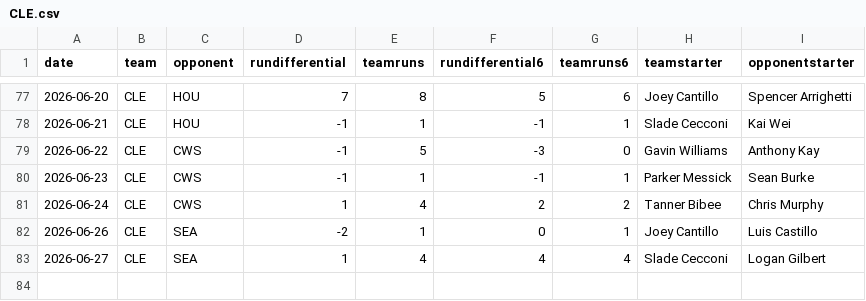
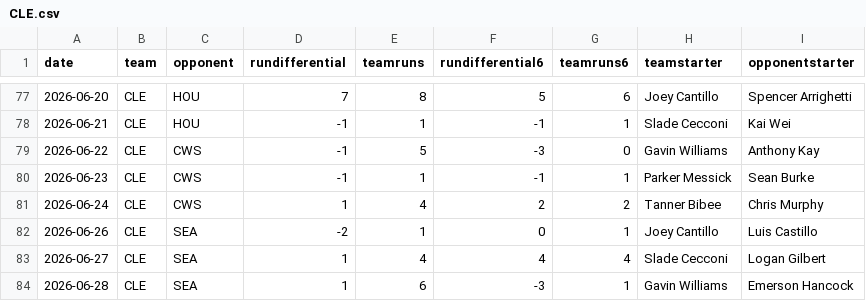
Before and after one commit to fantasy-toolz/mlb-predictions, a CSV file: data/2026/teams/CLE.csv, drawn as a sheet; only a part is shown, gaps mark what is left out; the diff names each change by its address in the sheet, - before the commit and + after, or states it on an @@ line.

```diff
--- a/data/2026/teams/CLE.csv
+++ b/data/2026/teams/CLE.csv
+row 84: 2026-06-28 | CLE | SEA | 1 | 6 | -3 | 1 | Gavin Williams | Emerson Hancock
```
Also changed, not shown: data/2026/teams/ATH.csv, data/2026/teams/CHC.csv, 30 other files.
